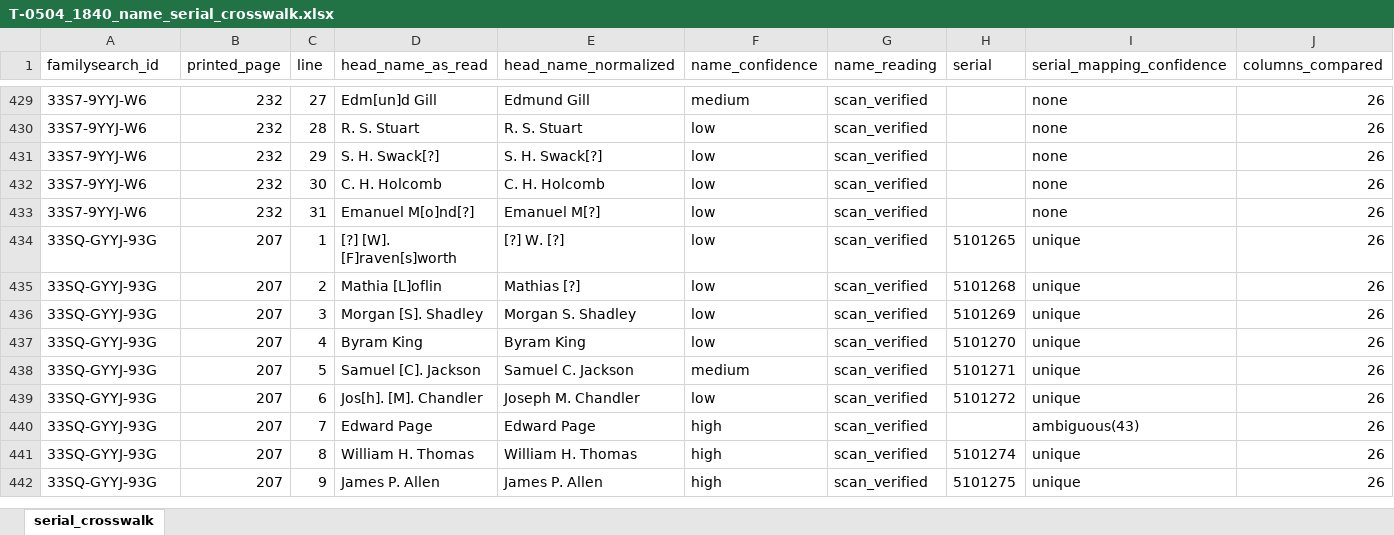
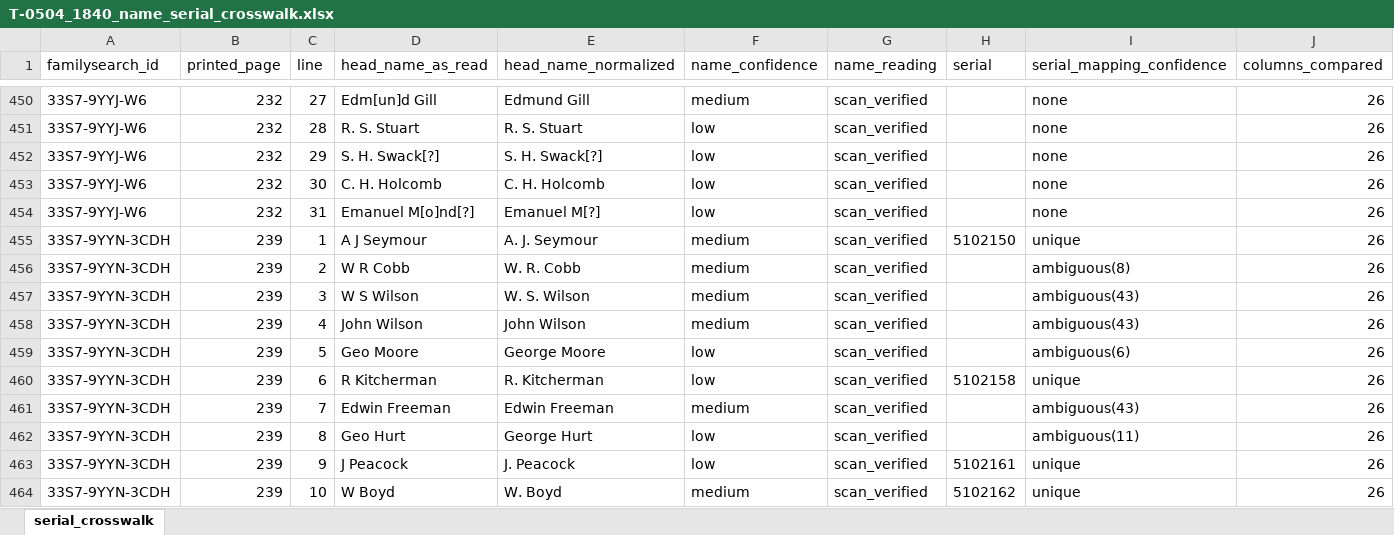
Before and after one commit to kevinrhaas/custom, an Excel workbook: chicago/reference/census1840/validation/T-0504_1840_name_serial_crosswalk.xlsx, sheet serial_crosswalk, drawn as a sheet; only a part is shown, gaps mark what is left out; the shorter side is filled out with more unchanged rows; values as stored, in another font and other column widths than the file's, no borders; rows hold the shown columns only; the diff covers the shown part only; the diff names each change by its address in the sheet, - before the commit and + after, or states it on an @@ line.

Commit message:
T-0527: coverage, the serial crosswalk and the identity master rebuilt on the three new readings; changelog; publish

```diff
--- a/chicago/reference/census1840/validation/T-0504_1840_name_serial_crosswalk.xlsx (sheet serial_crosswalk)
+++ b/chicago/reference/census1840/validation/T-0504_1840_name_serial_crosswalk.xlsx (sheet serial_crosswalk)
+row 455: 33S7-9YYN-3CDH | 239 | 1 | A J Seymour | A. J. Seymour | medium | scan_verified | 5102150 | unique | 26
+row 456: 33S7-9YYN-3CDH | 239 | 2 | W R Cobb | W. R. Cobb | medium | scan_verified |  | ambiguous(8) | 26
+row 457: 33S7-9YYN-3CDH | 239 | 3 | W S Wilson | W. S. Wilson | medium | scan_verified |  | ambiguous(43) | 26
+row 458: 33S7-9YYN-3CDH | 239 | 4 | John Wilson | John Wilson | medium | scan_verified |  | ambiguous(43) | 26
+row 459: 33S7-9YYN-3CDH | 239 | 5 | Geo Moore | George Moore | low | scan_verified |  | ambiguous(6) | 26
+row 460: 33S7-9YYN-3CDH | 239 | 6 | R Kitcherman | R. Kitcherman | low | scan_verified | 5102158 | unique | 26
+row 461: 33S7-9YYN-3CDH | 239 | 7 | Edwin Freeman | Edwin Freeman | medium | scan_verified |  | ambiguous(43) | 26
+row 462: 33S7-9YYN-3CDH | 239 | 8 | Geo Hurt | George Hurt | low | scan_verified |  | ambiguous(11) | 26
+row 463: 33S7-9YYN-3CDH | 239 | 9 | J Peacock | J. Peacock | low | scan_verified | 5102161 | unique | 26
+row 464: 33S7-9YYN-3CDH | 239 | 10 | W Boyd | W. Boyd | medium | scan_verified | 5102162 | unique | 26
```
Also changed, not shown: 73 added rows elsewhere in this sheet, 13 other files.
